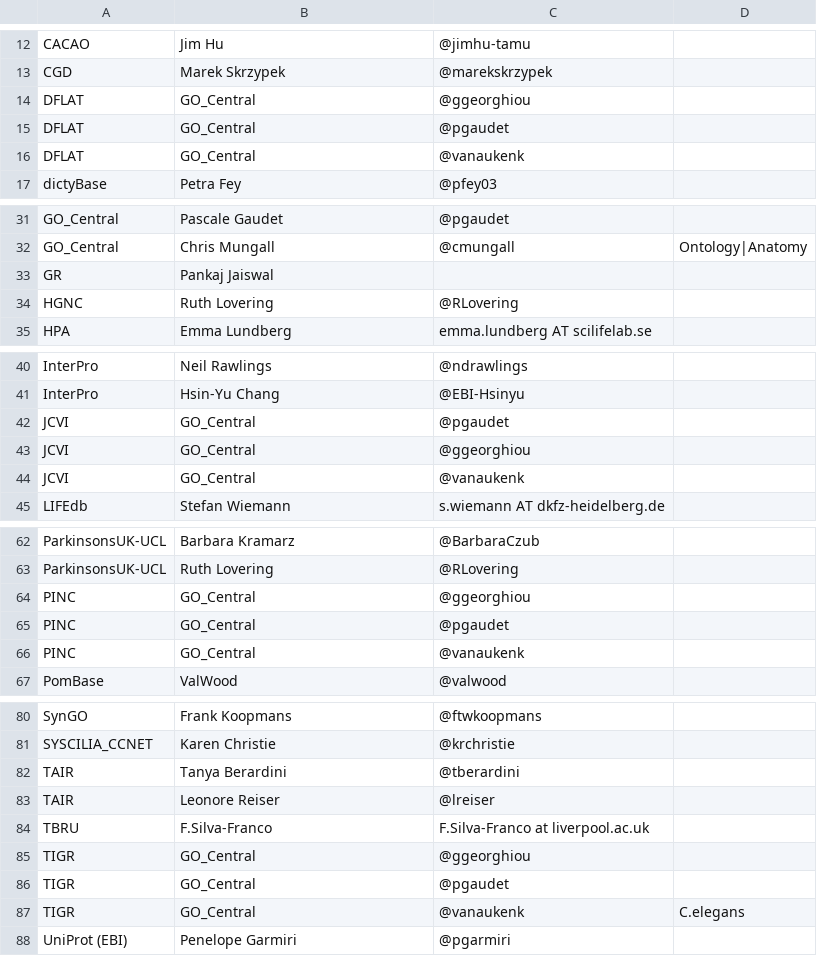
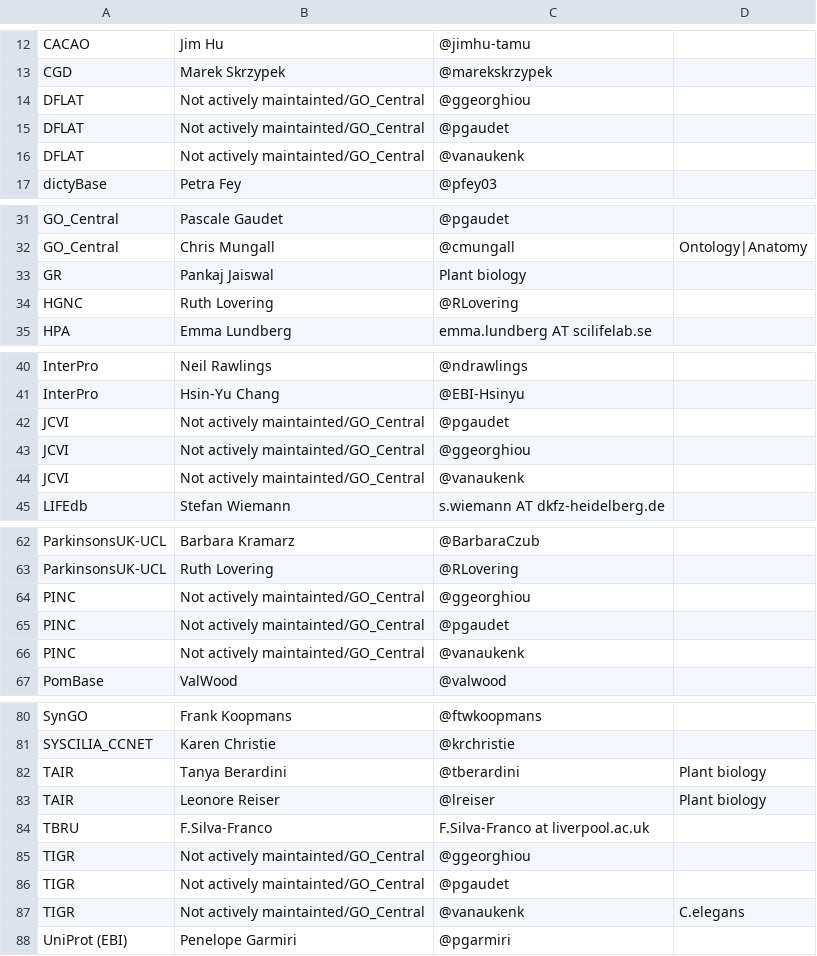
Before and after one commit to geneontology/go-site, a CSV file: metadata/group-contacts.csv, drawn as a sheet; only a part is shown, gaps mark what is left out; the diff covers the shown part only.

Commit message:
Update group-contacts.csv

```diff
--- a/metadata/group-contacts.csv
+++ b/metadata/group-contacts.csv
@@ -13,5 +13,5 @@ CACAO,Jim Hu,@jimhu-tamu,
 CGD,Marek Skrzypek,@marekskrzypek,
-DFLAT,GO_Central,@ggeorghiou,
-DFLAT,GO_Central,@pgaudet,
-DFLAT,GO_Central,@vanaukenk,
+DFLAT,Not actively maintainted/GO_Central,@ggeorghiou,
+DFLAT,Not actively maintainted/GO_Central,@pgaudet,
+DFLAT,Not actively maintainted/GO_Central,@vanaukenk,
 dictyBase,Petra Fey,@pfey03,
@@ -32,3 +32,3 @@ GO_Central,Pascale Gaudet,@pgaudet,
 GO_Central,Chris Mungall,@cmungall,Ontology|Anatomy
-GR,Pankaj Jaiswal,,
+GR,Pankaj Jaiswal,Plant biology
 HGNC,Ruth Lovering,@RLovering,
@@ -41,5 +41,5 @@ InterPro,Neil Rawlings,@ndrawlings,
 InterPro,Hsin-Yu Chang,@EBI-Hsinyu,
-JCVI,GO_Central,@pgaudet,
-JCVI,GO_Central,@ggeorghiou,
-JCVI,GO_Central,@vanaukenk,
+JCVI,Not actively maintainted/GO_Central,@pgaudet,
+JCVI,Not actively maintainted/GO_Central,@ggeorghiou,
+JCVI,Not actively maintainted/GO_Central,@vanaukenk,
 LIFEdb,Stefan Wiemann,s.wiemann AT dkfz-heidelberg.de,
@@ -63,5 +63,5 @@ ParkinsonsUK-UCL,Barbara Kramarz,@BarbaraCzub,
 ParkinsonsUK-UCL,Ruth Lovering,@RLovering,
-PINC,GO_Central,@ggeorghiou,
-PINC,GO_Central,@pgaudet,
-PINC,GO_Central,@vanaukenk,
+PINC,Not actively maintainted/GO_Central,@ggeorghiou,
+PINC,Not actively maintainted/GO_Central,@pgaudet,
+PINC,Not actively maintainted/GO_Central,@vanaukenk,
 PomBase,ValWood,@valwood,
@@ -81,8 +81,8 @@ SynGO,Frank Koopmans,@ftwkoopmans,
 SYSCILIA_CCNET,Karen Christie,@krchristie,
-TAIR,Tanya Berardini,@tberardini,
-TAIR,Leonore Reiser,@lreiser,
+TAIR,Tanya Berardini,@tberardini,Plant biology
+TAIR,Leonore Reiser,@lreiser,Plant biology
 TBRU,F.Silva-Franco, F.Silva-Franco at liverpool.ac.uk,
-TIGR,GO_Central,@ggeorghiou,
-TIGR,GO_Central,@pgaudet,
-TIGR,GO_Central,@vanaukenk,C.elegans
+TIGR,Not actively maintainted/GO_Central,@ggeorghiou,
+TIGR,Not actively maintainted/GO_Central,@pgaudet,
+TIGR,Not actively maintainted/GO_Central,@vanaukenk,C.elegans
 UniProt (EBI),Penelope Garmiri,@pgarmiri,
```
Also changed, not shown: 2 edited cells elsewhere in this file.
